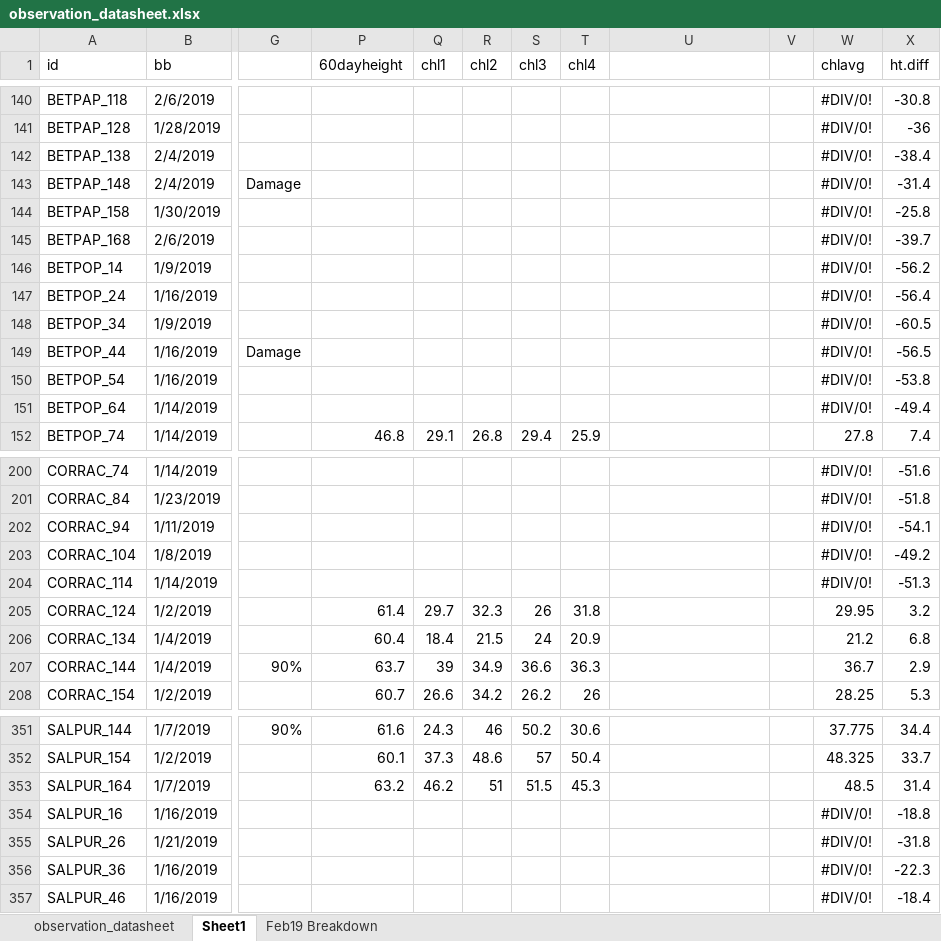
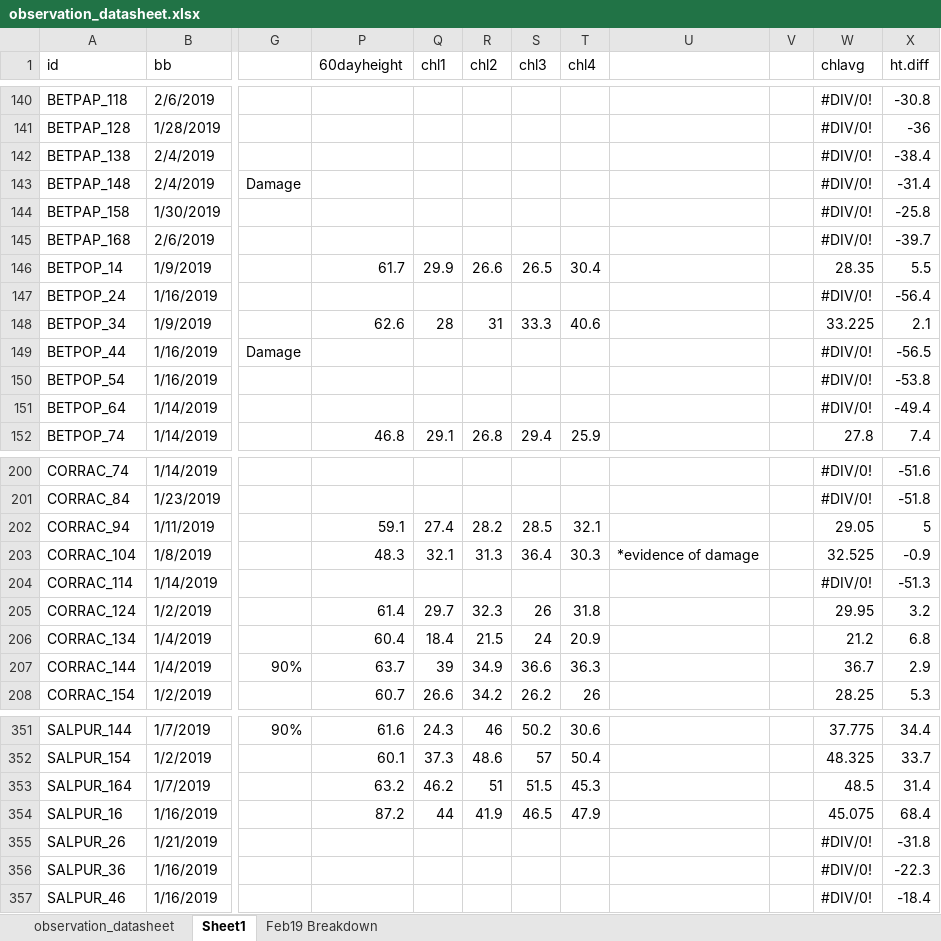
Before and after one commit to cchambe12/chillfreeze, an Excel workbook: data/observation_datasheet.xlsx, sheet Sheet1, drawn as a sheet; only a part is shown, gaps mark what is left out; values as stored, in another font and other column widths than the file's, no cell formats; the diff covers the shown part only; the diff names each change by its address in the sheet, - before the commit and + after, or states it on an @@ line.

```diff
--- a/data/observation_datasheet.xlsx (sheet Sheet1)
+++ b/data/observation_datasheet.xlsx (sheet Sheet1)
-P146 (60dayheight): (empty)
+P146 (60dayheight): 61.7
-Q146 (chl1): (empty)
+Q146 (chl1): 29.9
-R146 (chl2): (empty)
+R146 (chl2): 26.6
-S146 (chl3): (empty)
+S146 (chl3): 26.5
-T146 (chl4): (empty)
+T146 (chl4): 30.4
-W146 (chlavg): #DIV/0!
+W146 (chlavg): 28.35
-X146 (ht.diff): -56.2
+X146 (ht.diff): 5.5
-P148 (60dayheight): (empty)
+P148 (60dayheight): 62.6
-Q148 (chl1): (empty)
+Q148 (chl1): 28
-R148 (chl2): (empty)
+R148 (chl2): 31
-S148 (chl3): (empty)
+S148 (chl3): 33.3
-T148 (chl4): (empty)
+T148 (chl4): 40.6
-W148 (chlavg): #DIV/0!
+W148 (chlavg): 33.225
-X148 (ht.diff): -60.5
+X148 (ht.diff): 2.1
-P202 (60dayheight): (empty)
+P202 (60dayheight): 59.1
-Q202 (chl1): (empty)
+Q202 (chl1): 27.4
-R202 (chl2): (empty)
+R202 (chl2): 28.2
-S202 (chl3): (empty)
+S202 (chl3): 28.5
-T202 (chl4): (empty)
+T202 (chl4): 32.1
-W202 (chlavg): #DIV/0!
+W202 (chlavg): 29.05
-X202 (ht.diff): -54.1
+X202 (ht.diff): 5
-P203 (60dayheight): (empty)
+P203 (60dayheight): 48.3
-Q203 (chl1): (empty)
+Q203 (chl1): 32.1
-R203 (chl2): (empty)
+R203 (chl2): 31.3
-S203 (chl3): (empty)
+S203 (chl3): 36.4
-T203 (chl4): (empty)
+T203 (chl4): 30.3
-U203: (empty)
+U203: *evidence of damage
-W203 (chlavg): #DIV/0!
+W203 (chlavg): 32.525
-X203 (ht.diff): -49.2
+X203 (ht.diff): -0.9
-P354 (60dayheight): (empty)
+P354 (60dayheight): 87.2
-Q354 (chl1): (empty)
+Q354 (chl1): 44
-R354 (chl2): (empty)
+R354 (chl2): 41.9
-S354 (chl3): (empty)
+S354 (chl3): 46.5
-T354 (chl4): (empty)
+T354 (chl4): 47.9
-W354 (chlavg): #DIV/0!
+W354 (chlavg): 45.075
-X354 (ht.diff): -18.8
+X354 (ht.diff): 68.4
```
Also changed, not shown: 107 edited cells elsewhere in this sheet, cell formats.
